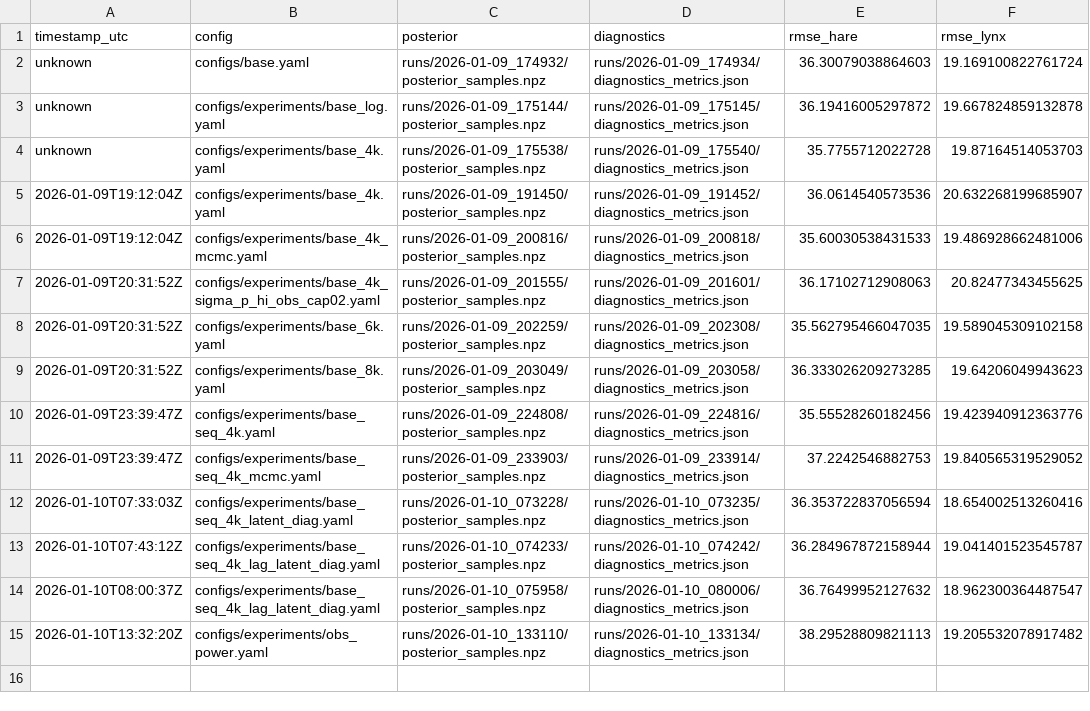
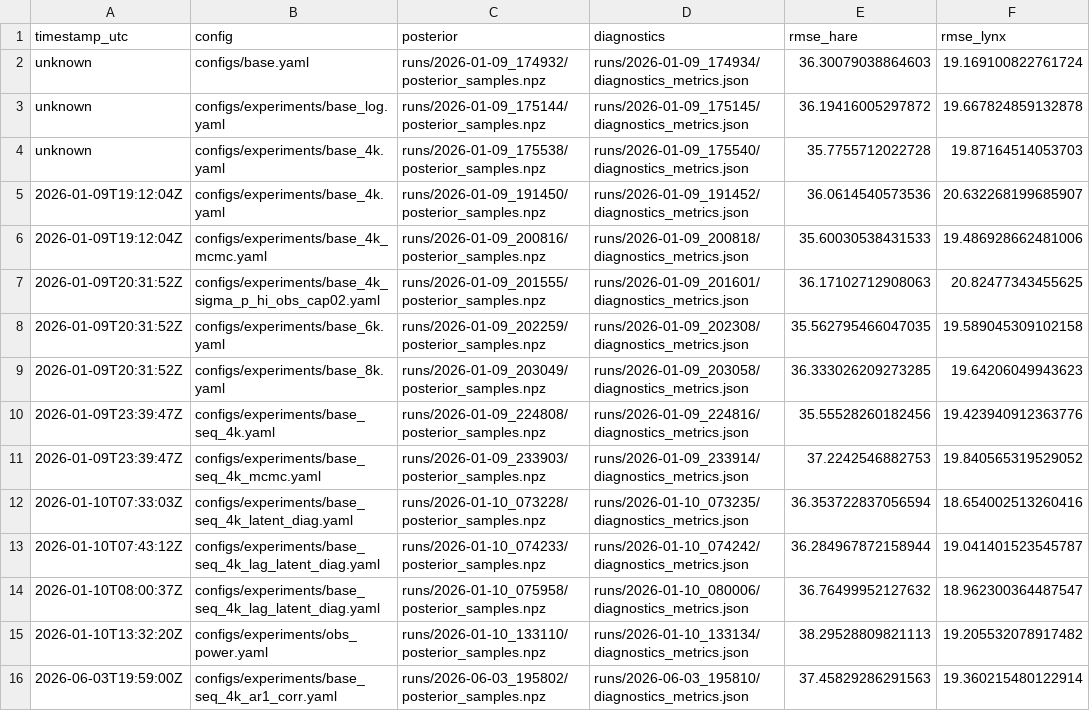
Before and after one commit to robertsiipola/predator-prey-sbi, a TSV file: .agent/experiment_results.tsv, drawn as a sheet; the diff names each change by its address in the sheet, - before the commit and + after, or states it on an @@ line.

```diff
--- a/.agent/experiment_results.tsv
+++ b/.agent/experiment_results.tsv
+row 16: 2026-06-03T19:59:00Z | configs/experiments/base_seq_4k_ar1_corr.yaml | runs/2026-06-03_195802/posterior_samples.npz | runs/2026-06-03_195810/diagnostics_metrics.json | 37.45829286291563 | 19.360215480122914
```
Also changed, not shown: 12 other files.
